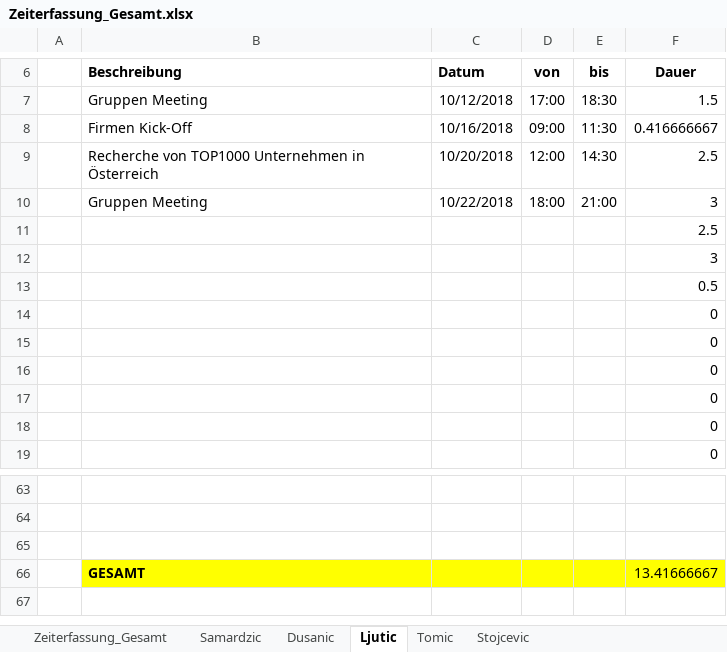
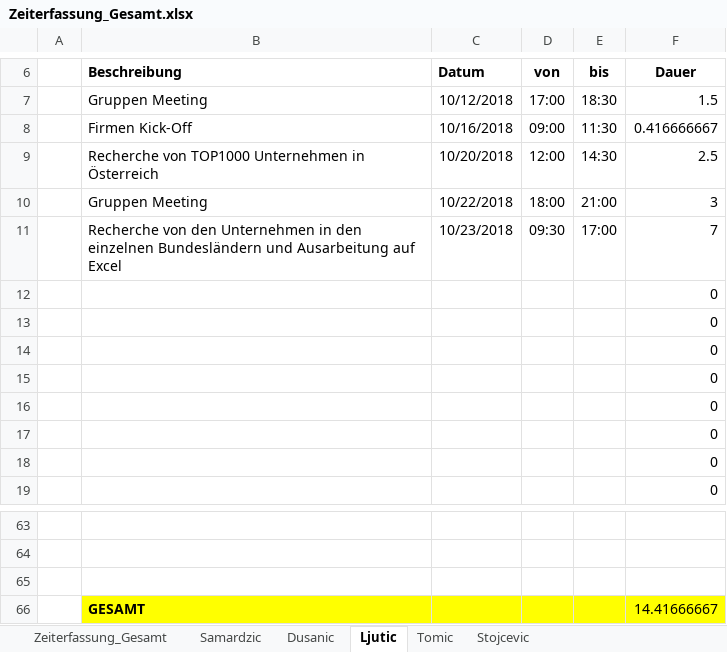
Before and after one commit to MilosTomic123/PS_InfoEng, an Excel workbook: Zeiterfassung/Zeiterfassung_Gesamt.xlsx, sheet Ljutic, drawn as a sheet; only a part is shown, gaps mark what is left out; values as stored, in another font and other column widths than the file's, no borders; table styles not drawn; removed rows and columns are numbered as before the commit, all else as after; the diff names each change by its address in the sheet, - before the commit and + after, or states it on an @@ line.

Commit message:
Zeiterfassung

```diff
--- a/Zeiterfassung/Zeiterfassung_Gesamt.xlsx (sheet Ljutic)
+++ b/Zeiterfassung/Zeiterfassung_Gesamt.xlsx (sheet Ljutic)
-row 11:  |  |  |  |  | 2.5
+row 11:  | Recherche von den Unternehmen in den einzelnen Bundesländern und Ausarbeitung auf Excel | 10/23/2018 | 09:30 | 17:00 | 7
-F12 (Dauer): 3
+F12 (Dauer): 0
-F13 (Dauer): 0.5
+F13 (Dauer): 0
-F66 (Dauer): 13.41666667
+F66 (Dauer): 14.41666667
```
Also changed, not shown: sheet Zeiterfassung_Gesamt, charts or pictures, 1 other file.
